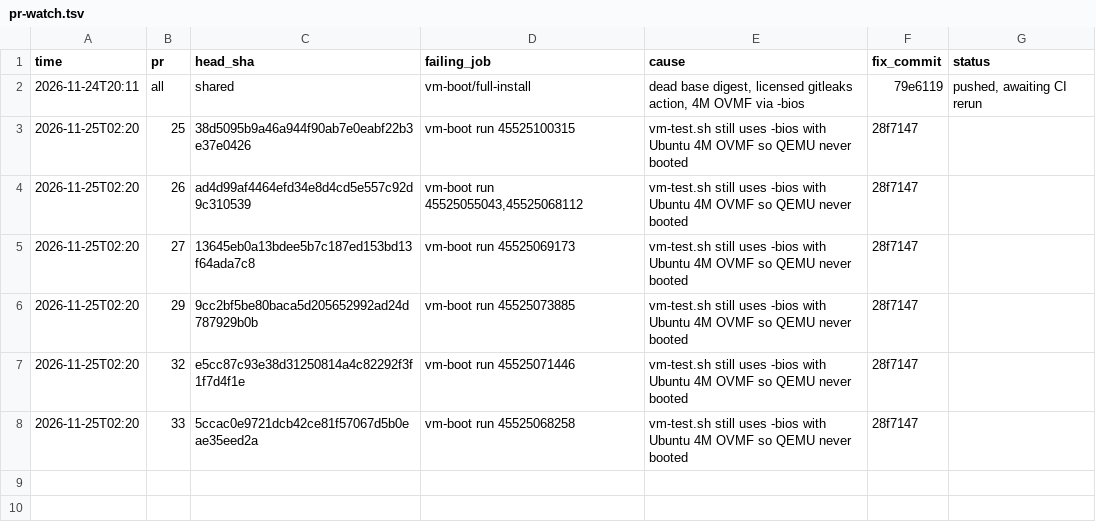
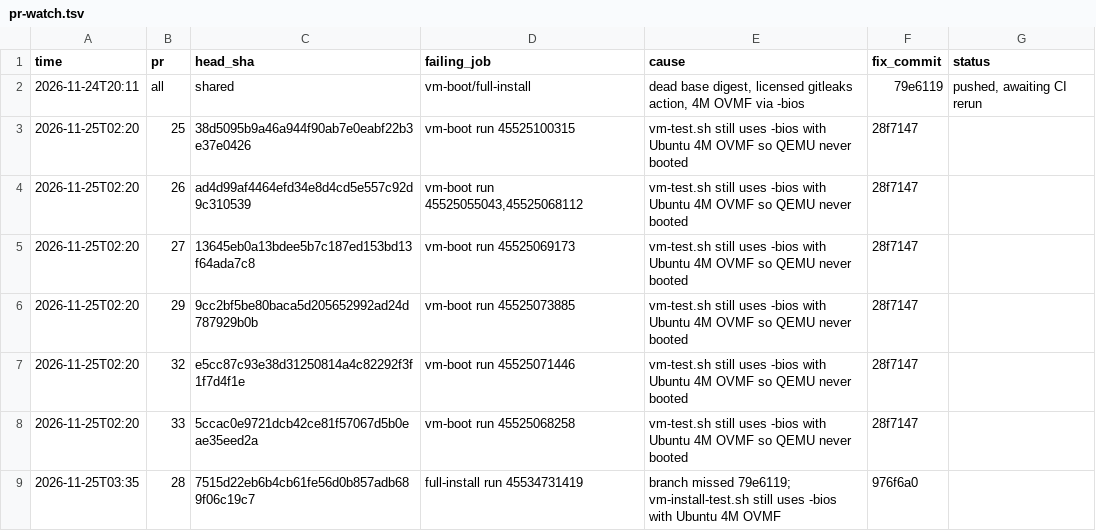
Before and after one commit to HuntedRaven7/Gram, a TSV file: .audit/pr-watch.tsv, drawn as a sheet; the diff names each change by its address in the sheet, - before the commit and + after, or states it on an @@ line.

Commit message:
chore(watch): record PR 28 base sync fix

```diff
--- a/.audit/pr-watch.tsv
+++ b/.audit/pr-watch.tsv
+row 9: 2026-11-25T03:35 | 28 | 7515d22eb6b4cb61fe56d0b857adb689f06c19c7 | full-install run 45534731419 | branch missed 79e6119; vm-install-test.sh still uses -bios with Ubuntu 4M OVMF | 976f6a0
```
